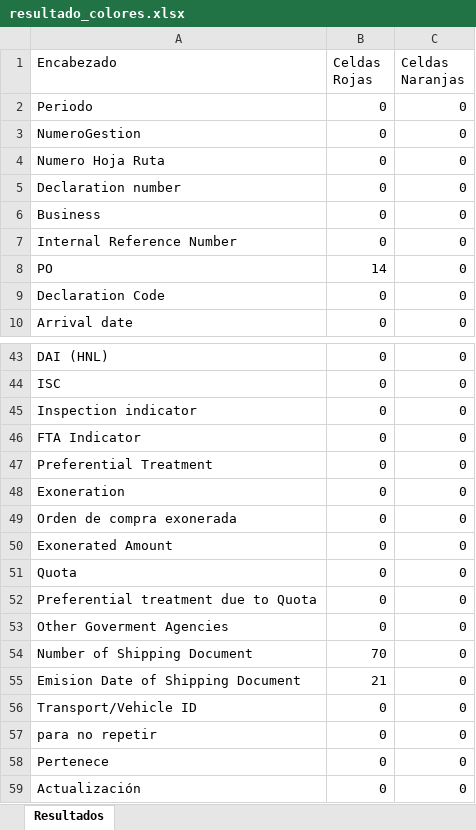
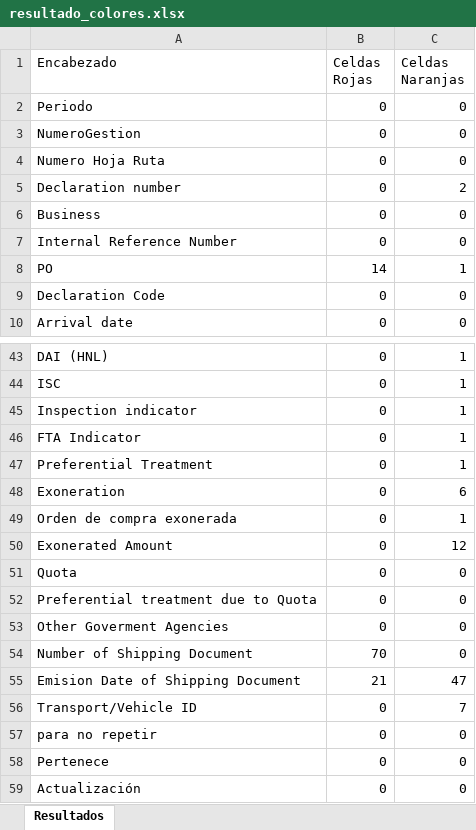
Before and after one commit to SeMejia/Reporte25-CountColor, an Excel workbook: resultado_colores.xlsx, sheet Resultados, drawn as a sheet; only a part is shown, gaps mark what is left out; values as stored, in another font and other column widths than the file's, no borders; the diff covers the shown part only; the diff names each change by its address in the sheet, - before the commit and + after, or states it on an @@ line.

Commit message:
18.10.2024 - ok el color naranja

```diff
--- a/resultado_colores.xlsx (sheet Resultados)
+++ b/resultado_colores.xlsx (sheet Resultados)
-C5 (Celdas Naranjas): 0
+C5 (Celdas Naranjas): 2
-C8 (Celdas Naranjas): 0
+C8 (Celdas Naranjas): 1
-C43:C47 (Celdas Naranjas): 0
+C43:C47 (Celdas Naranjas): 1
-C48 (Celdas Naranjas): 0
+C48 (Celdas Naranjas): 6
-C49 (Celdas Naranjas): 0
+C49 (Celdas Naranjas): 1
-C50 (Celdas Naranjas): 0
+C50 (Celdas Naranjas): 12
-C55 (Celdas Naranjas): 0
+C55 (Celdas Naranjas): 47
-C56 (Celdas Naranjas): 0
+C56 (Celdas Naranjas): 7
```
Also changed, not shown: 22 edited cells elsewhere in this sheet, 1 other file.
